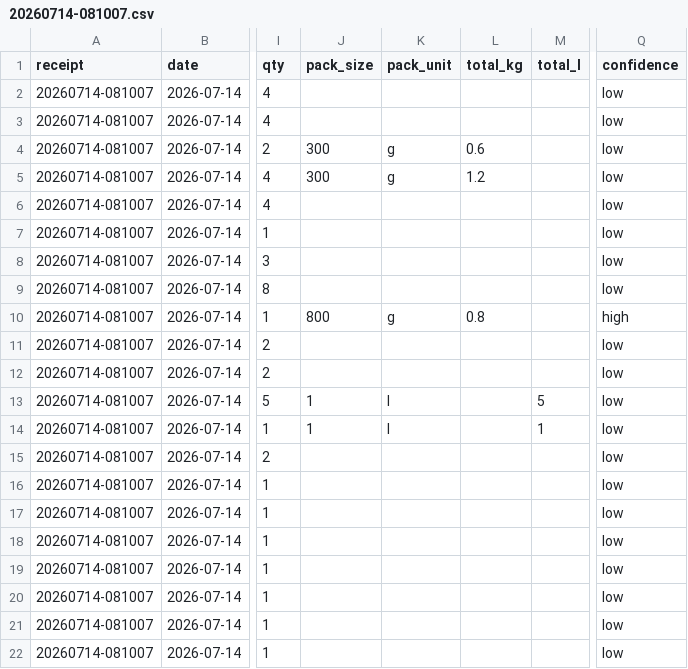
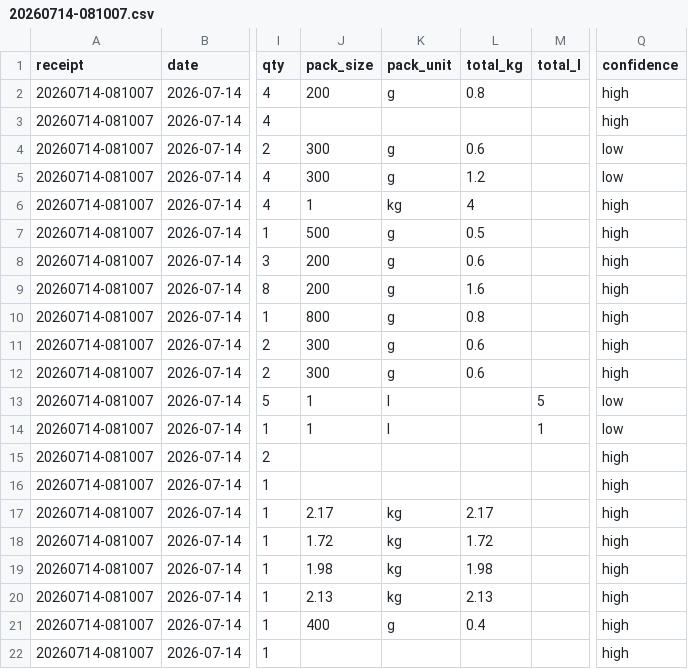
Before and after one commit to pascalscheffers/volunteer-kitchen, a CSV file: 2026/finance/csv/20260714-081007.csv, drawn as a sheet; only a part is shown, gaps mark what is left out; the diff covers the shown part only; the diff names each change by its address in the sheet, - before the commit and + after, or states it on an @@ line.

```diff
--- a/2026/finance/csv/20260714-081007.csv
+++ b/2026/finance/csv/20260714-081007.csv
-J2 (pack_size): (empty)
+J2 (pack_size): 200
-K2 (pack_unit): (empty)
+K2 (pack_unit): g
-L2 (total_kg): (empty)
+L2 (total_kg): 0.8
-Q2:Q3 (confidence): low
+Q2:Q3 (confidence): high
-J6 (pack_size): (empty)
+J6 (pack_size): 1
-K6 (pack_unit): (empty)
+K6 (pack_unit): kg
-L6 (total_kg): (empty)
+L6 (total_kg): 4
-Q6:Q9 (confidence): low
+Q6:Q9 (confidence): high
-J7 (pack_size): (empty)
+J7 (pack_size): 500
-K7:K9 (pack_unit): (empty)
+K7:K9 (pack_unit): g
-L7 (total_kg): (empty)
+L7 (total_kg): 0.5
-J8:J9 (pack_size): (empty)
+J8:J9 (pack_size): 200
-L8 (total_kg): (empty)
+L8 (total_kg): 0.6
-L9 (total_kg): (empty)
+L9 (total_kg): 1.6
-J11:J12 (pack_size): (empty)
+J11:J12 (pack_size): 300
-K11:K12 (pack_unit): (empty)
+K11:K12 (pack_unit): g
-L11:L12 (total_kg): (empty)
+L11:L12 (total_kg): 0.6
-Q11:Q12 (confidence): low
+Q11:Q12 (confidence): high
-Q15:Q22 (confidence): low
+Q15:Q22 (confidence): high
-J17 (pack_size): (empty)
+J17 (pack_size): 2.17
-K17:K20 (pack_unit): (empty)
+K17:K20 (pack_unit): kg
-L17 (total_kg): (empty)
+L17 (total_kg): 2.17
-J18 (pack_size): (empty)
+J18 (pack_size): 1.72
-L18 (total_kg): (empty)
+L18 (total_kg): 1.72
-J19 (pack_size): (empty)
+J19 (pack_size): 1.98
-L19 (total_kg): (empty)
+L19 (total_kg): 1.98
-J20 (pack_size): (empty)
+J20 (pack_size): 2.13
-L20 (total_kg): (empty)
+L20 (total_kg): 2.13
-J21 (pack_size): (empty)
+J21 (pack_size): 400
-K21 (pack_unit): (empty)
+K21 (pack_unit): g
-L21 (total_kg): (empty)
+L21 (total_kg): 0.4
```
Also changed, not shown: 13 edited cells elsewhere in this file, 2026/finance/csv/20260712-090658.csv, 2026/finance/csv/20260712-123824.csv, 10 other files.
